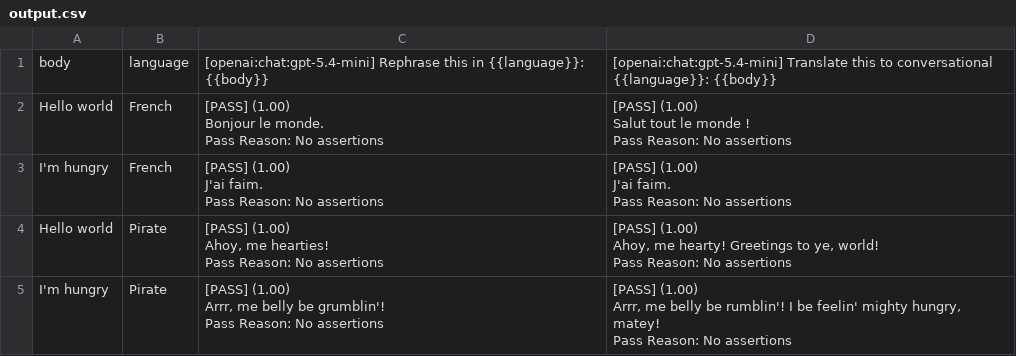
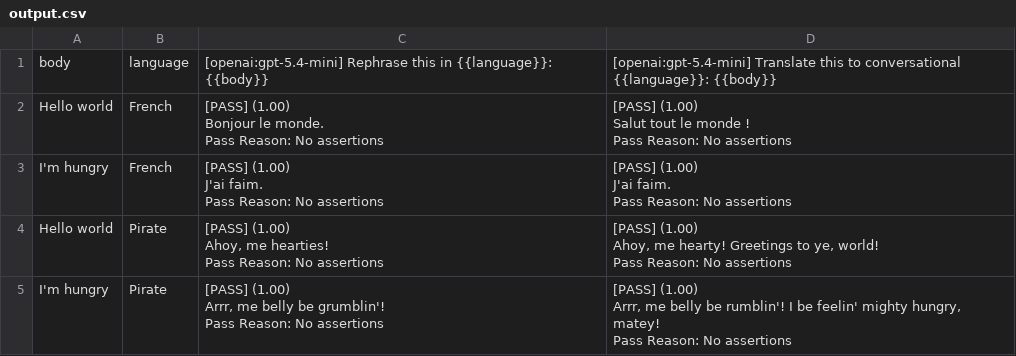
Before and after one commit to aisensiy/promptfoo, a CSV file: examples/simple-cli/output.csv, drawn as a sheet.

Commit message:
chore(examples): remove redundant OpenAI chat prefixes

```diff
--- a/examples/simple-cli/output.csv
+++ b/examples/simple-cli/output.csv
@@ -1,2 +1,2 @@
-body,language,[openai:chat:gpt-5.4-mini] Rephrase this in {{language}}: {{body}},[openai:chat:gpt-5.4-mini] Translate this to conversational {{language}}: {{body}}
+body,language,[openai:gpt-5.4-mini] Rephrase this in {{language}}: {{body}},[openai:gpt-5.4-mini] Translate this to conversational {{language}}: {{body}}
 Hello world,French,"[PASS] (1.00)
```
Also changed, not shown: 37 other files.
